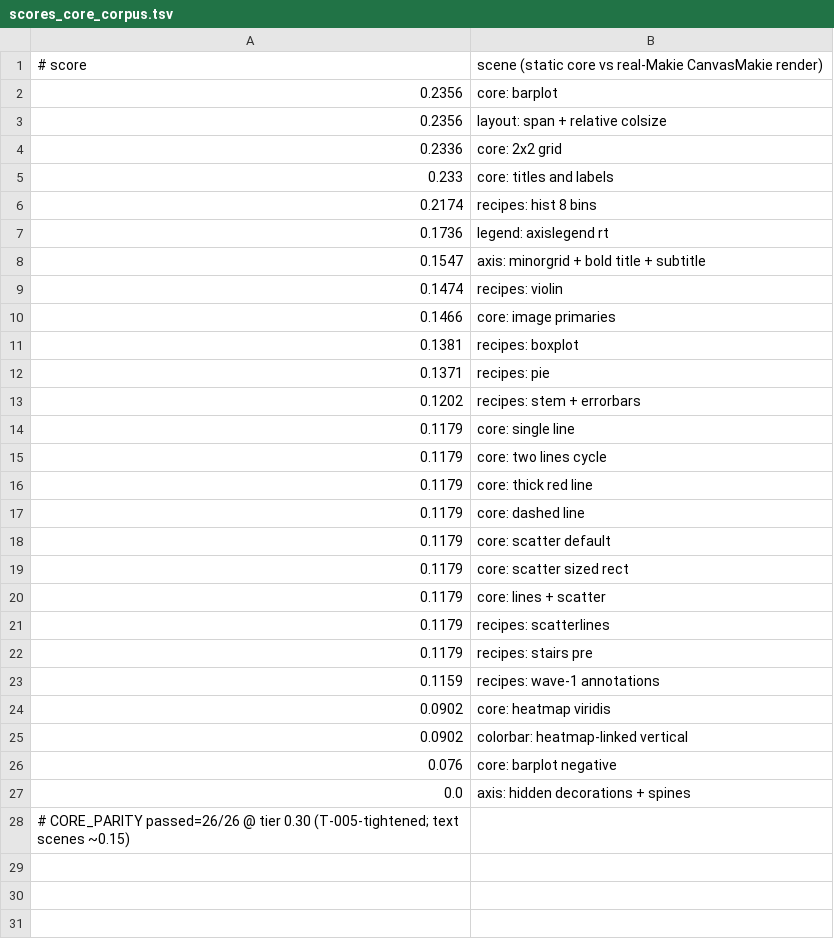
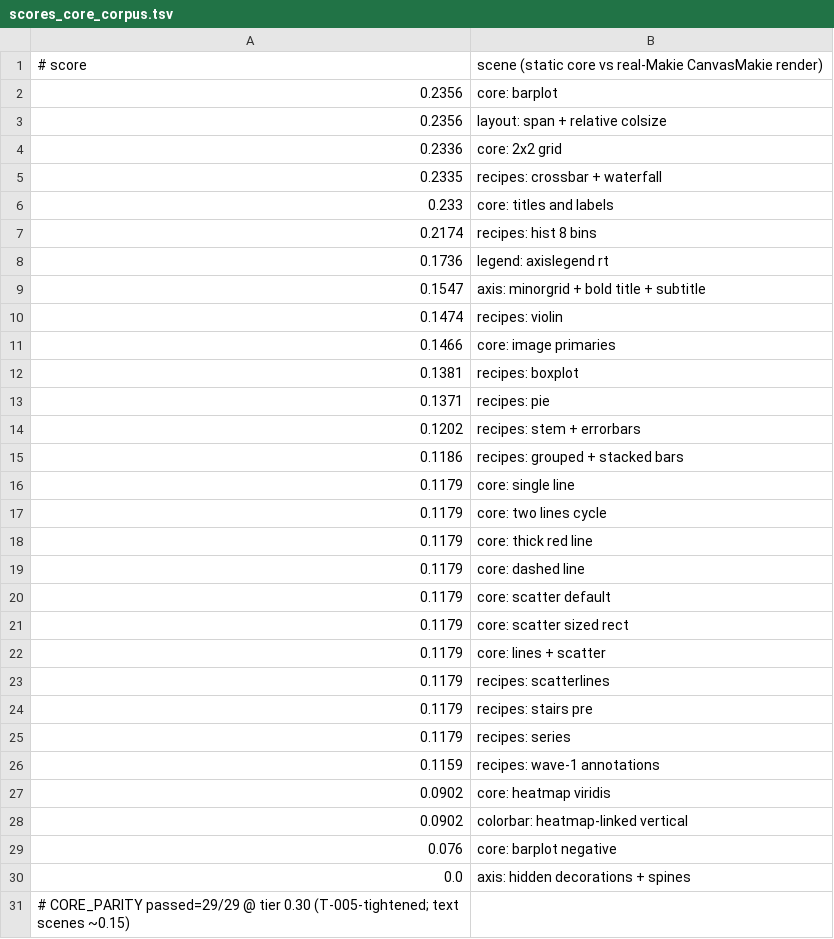
Before and after one commit to GroupTherapyOrg/WasmMakie.jl, a TSV file: reftests/scores_core_corpus.tsv, drawn as a sheet.

```diff
--- a/reftests/scores_core_corpus.tsv
+++ b/reftests/scores_core_corpus.tsv
@@ -4,2 +4,3 @@
 0.2336	core: 2x2 grid
+0.2335	recipes: crossbar + waterfall
 0.233	core: titles and labels
@@ -13,2 +14,3 @@
 0.1202	recipes: stem + errorbars
+0.1186	recipes: grouped + stacked bars
 0.1179	core: single line
@@ -22,2 +24,3 @@
 0.1179	recipes: stairs pre
+0.1179	recipes: series
 0.1159	recipes: wave-1 annotations
@@ -27,2 +30,2 @@
 0.0	axis: hidden decorations + spines
-# CORE_PARITY passed=26/26 @ tier 0.30 (T-005-tightened; text scenes ~0.15)
+# CORE_PARITY passed=29/29 @ tier 0.30 (T-005-tightened; text scenes ~0.15)
```
Also changed, not shown: 7 other files.
